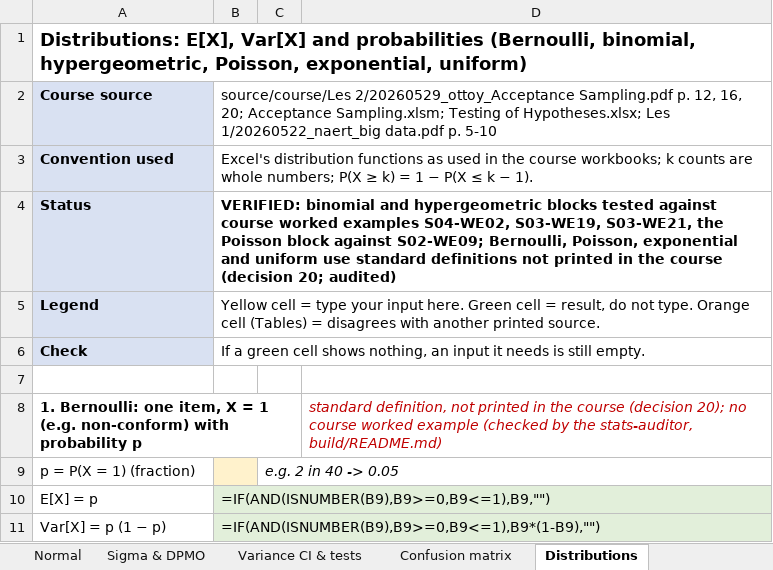
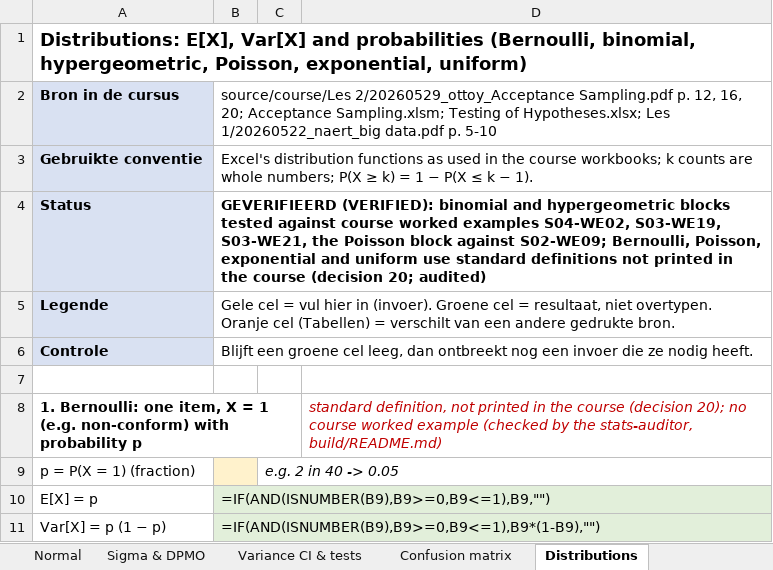
Before and after one commit to Tamasje/BlackBeltSixSigma, an Excel workbook: build/bb_toolkit.xlsx, sheet Distributions, drawn as a sheet; only a part is shown; values as stored, in another font and other column widths than the file's, no borders; formulas without a stored value are shown as written; removed rows and columns are numbered as before the commit, all else as after; the diff names each change by its address in the sheet, - before the commit and + after, or states it on an @@ line.

```diff
--- a/build/bb_toolkit.xlsx (sheet Distributions)
+++ b/build/bb_toolkit.xlsx (sheet Distributions)
-A2: Course source
+A2: Bron in de cursus
-A3: Convention used
+A3: Gebruikte conventie
-B4: VERIFIED: binomial and…
+B4: GEVERIFIEERD (VERIFIED): binomial and…
-A5: Legend
+A5: Legende
-B5: Yellow cell = type your input here. Green cell = result, do not type. Orange cell (Tables) = disagrees with another printed source.
+B5: Gele cel = vul hier in (invoer). Groene cel = resultaat, niet overtypen. Oranje cel (Tabellen) = verschilt van een andere gedrukte bron.
-row 6: Check | If a green cell shows nothing, an input it needs is still empty.
+row 6: Controle | Blijft een groene cel leeg, dan ontbreekt nog een invoer die ze nodig heeft.
```
Also changed, not shown: sheet Normal, sheet Sigma & DPMO, sheet Confusion matrix, sheet Capability, sheet Gage R&R, sheet Acceptance sampling, 5 more sheets, 8 other files.
